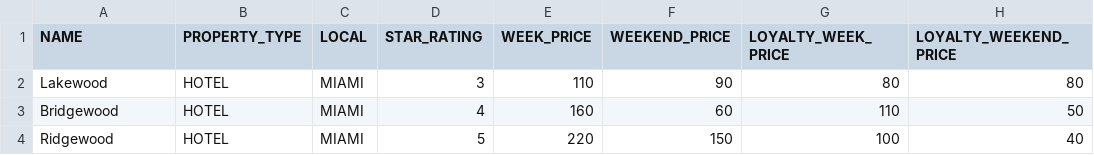
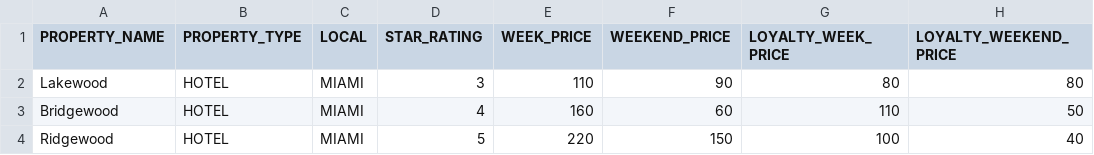
Before and after one commit to daicorrea/my-project, a CSV file: project/docs/database.csv, drawn as a sheet.

Commit message:
Organizing Project

```diff
--- a/project/docs/database.csv
+++ b/project/docs/database.csv
@@ -1,2 +1,2 @@
-NAME;PROPERTY_TYPE;LOCAL;STAR_RATING;WEEK_PRICE;WEEKEND_PRICE;LOYALTY_WEEK_PRICE;LOYALTY_WEEKEND_PRICE
+PROPERTY_NAME;PROPERTY_TYPE;LOCAL;STAR_RATING;WEEK_PRICE;WEEKEND_PRICE;LOYALTY_WEEK_PRICE;LOYALTY_WEEKEND_PRICE
 Lakewood;HOTEL;MIAMI;3;110;90;80;80
```
Also changed, not shown: 5 other files.
